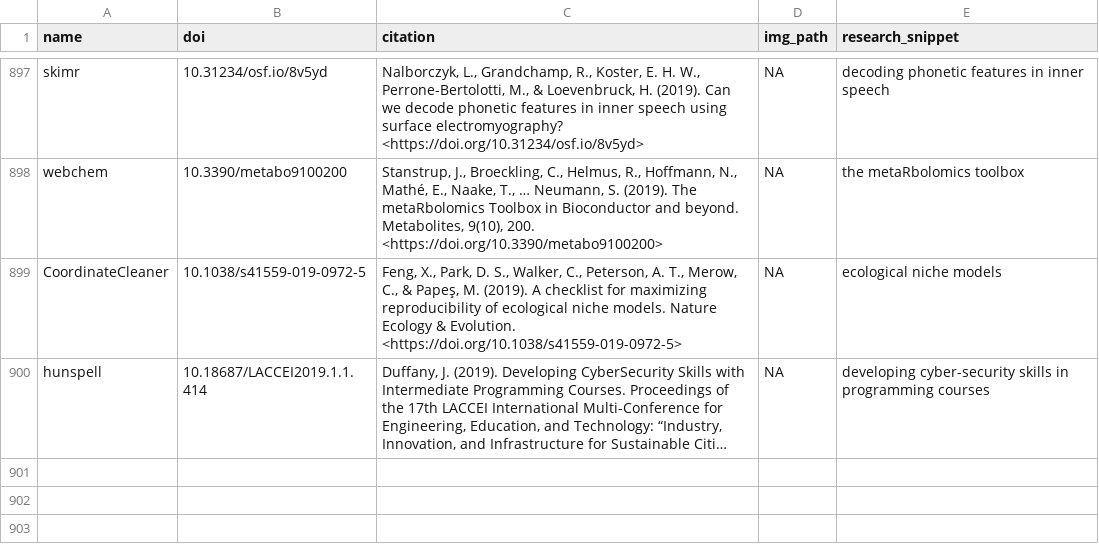
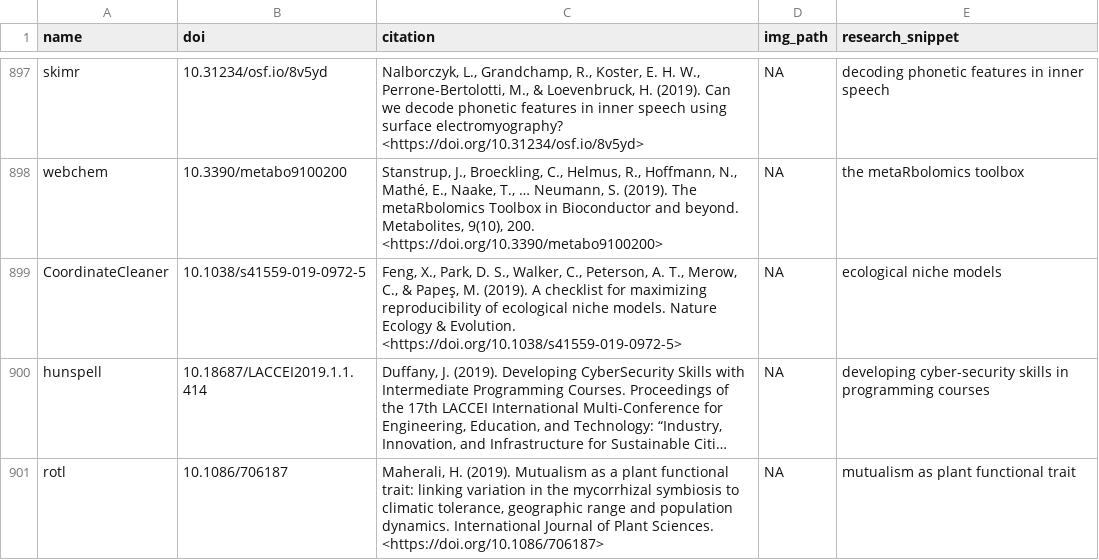
Before and after one commit to ropensci-org/ropensci_citations, a TSV file: citations.tsv, drawn as a sheet; only a part is shown, gaps mark what is left out; long unchanged cells end in …; the diff names each change by its address in the sheet, - before the commit and + after, or states it on an @@ line.

Commit message:
rotl citation added

```diff
--- a/citations.tsv
+++ b/citations.tsv
+row 901: rotl | 10.1086/706187 | Maherali, H. (2019). Mutualism as a plant functional trait: linking variation in the mycorrhizal symbiosis to climatic tolerance, geographic range and population dynamics. International Journal of Plant Sciences. <https://doi.org/10.1086/706187> | NA | mutualism as plant functional trait
```
Also changed, not shown: 1 other file.
